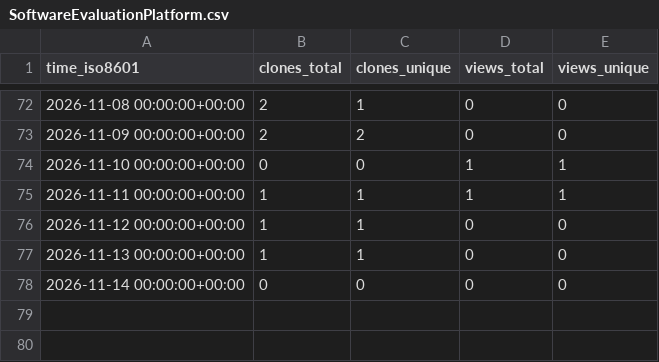
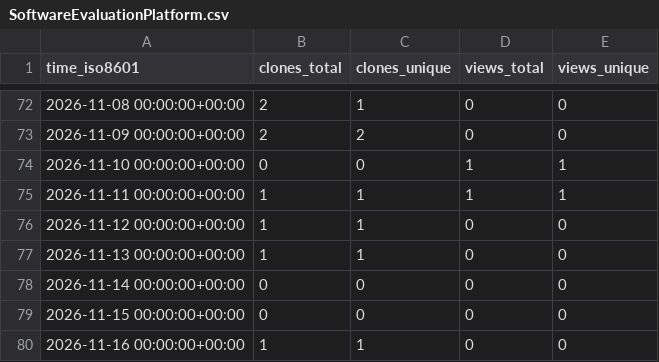
Before and after one commit to OPEN-TianSuan/.github, a CSV file: traffic/SoftwareEvaluationPlatform.csv, drawn as a sheet; only a part is shown, gaps mark what is left out; the diff names each change by its address in the sheet, - before the commit and + after, or states it on an @@ line.

```diff
--- a/traffic/SoftwareEvaluationPlatform.csv
+++ b/traffic/SoftwareEvaluationPlatform.csv
+row 79: 2026-11-15 00:00:00+00:00 | 0 | 0 | 0 | 0
+row 80: 2026-11-16 00:00:00+00:00 | 1 | 1 | 0 | 0
```
Also changed, not shown: traffic/sum.csv.
